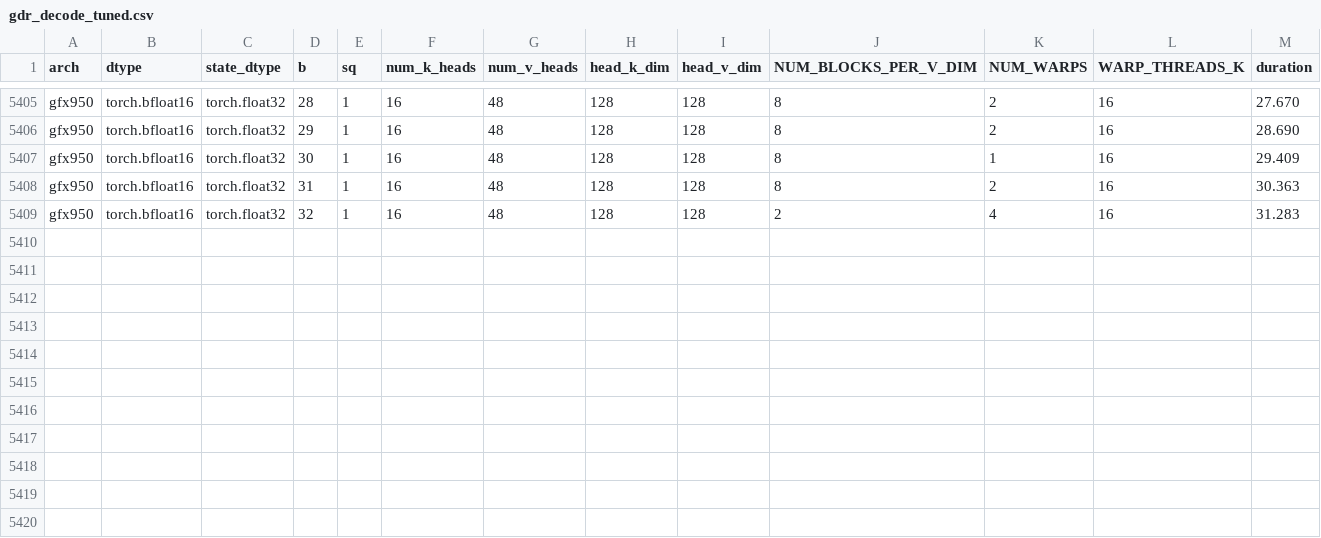
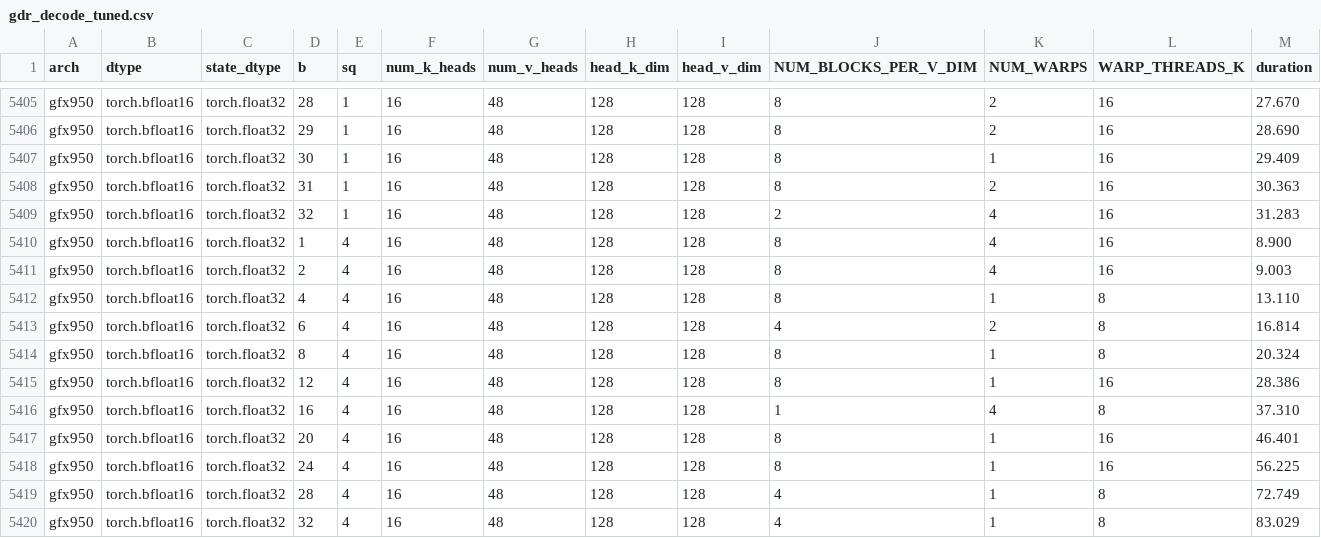
Before and after one commit to yicyang/aiter, a CSV file: aiter/ops/flydsl/gdr_decode_tuned.csv, drawn as a sheet; only a part is shown, gaps mark what is left out.

Commit message:
[FLYDSL] flydsl_gdr_mtp: GDR decode with vLLM's MTP-verify contract
Adds an mtp_chain mode to create_vk_gdr_decode_kernel and a
flydsl_gdr_mtp entry point implementing what vLLM's
fused_sigmoid_gating_delta_rule_update does with num_accepted_tokens:

- ssm_state_indices is [N, T]; the initial state is read from
  ssm_state_indices[n, num_accepted_tokens[n] - 1] and the row is skipped
  if that slot is below min_valid_index (vLLM's null block 0);
- the state after each token t is written to ssm_state_indices[n, t]
  (slots below min_valid_index are skipped);
- q/k/v/a/b may be strided views, so vLLM's packed conv output can be
  passed without the rearrange copy.

Default (mtp_chain=False) behaviour of flydsl_gdr_decode is unchanged; the
kernel gains a num_accepted argument that decode passes as a placeholder.
gdr_decode_tuned.csv gets sq=4 rows for 16/48 heads on gfx950 at
b=1,2,4,6,8,12,16,20,24,28,32, and flydsl_gdr_mtp falls back to the
nearest tuned batch size.

MI355X, Qwen3.8-27B (16/48), T=4, one CUDA-graph padding row, vs vLLM's
spec path (rearrange copy + fused_sigmoid_gating_delta_rule_update, default
/ tuned launch): n=1 25.71/23.72 -> 8.85us (2.9x), n=4 37.21 -> 15.30,
n=8 44.53 -> 22.24, n=16 63.50 -> 39.57, n=31 112.91 -> 85.36 (1.32x).
Every row checked against an fp32 token-by-token reference (outputs of real
rows, every written slot, all other slots incl. 0 untouched).

```diff
--- a/aiter/ops/flydsl/gdr_decode_tuned.csv
+++ b/aiter/ops/flydsl/gdr_decode_tuned.csv
@@ -5409 +5409,12 @@ gfx950,torch.bfloat16,torch.float32,31,1,16,48,128,128,8,2,16,30.363
 gfx950,torch.bfloat16,torch.float32,32,1,16,48,128,128,2,4,16,31.283
+gfx950,torch.bfloat16,torch.float32,1,4,16,48,128,128,8,4,16,8.900
+gfx950,torch.bfloat16,torch.float32,2,4,16,48,128,128,8,4,16,9.003
+gfx950,torch.bfloat16,torch.float32,4,4,16,48,128,128,8,1,8,13.110
+gfx950,torch.bfloat16,torch.float32,6,4,16,48,128,128,4,2,8,16.814
+gfx950,torch.bfloat16,torch.float32,8,4,16,48,128,128,8,1,8,20.324
+gfx950,torch.bfloat16,torch.float32,12,4,16,48,128,128,8,1,16,28.386
+gfx950,torch.bfloat16,torch.float32,16,4,16,48,128,128,1,4,8,37.310
+gfx950,torch.bfloat16,torch.float32,20,4,16,48,128,128,8,1,16,46.401
+gfx950,torch.bfloat16,torch.float32,24,4,16,48,128,128,8,1,16,56.225
+gfx950,torch.bfloat16,torch.float32,28,4,16,48,128,128,4,1,8,72.749
+gfx950,torch.bfloat16,torch.float32,32,4,16,48,128,128,4,1,8,83.029
```
Also changed, not shown: 2 other files.
